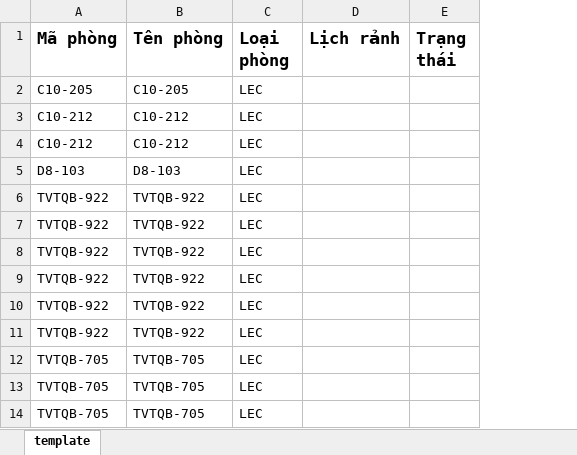
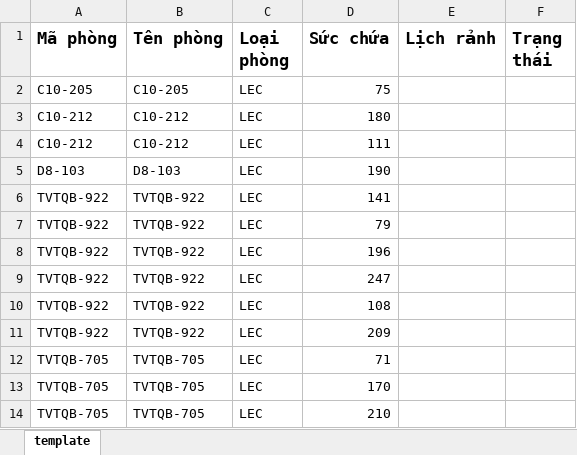
Before and after one commit to thanggggg1/UCTP-GA-2024, an Excel workbook: documentation/dataset/LIST_ROOMS_TEST.xlsx, sheet template, drawn as a sheet; only a part is shown; values as stored, in another font and other column widths than the file's, no borders; the diff names each change by its address in the sheet, - before the commit and + after, or states it on an @@ line.

```diff
--- a/documentation/dataset/LIST_ROOMS_TEST.xlsx (sheet template)
+++ b/documentation/dataset/LIST_ROOMS_TEST.xlsx (sheet template)
+column D (Sức chứa), rows 2-14: 75 | 180 | 111 | 190 | 141 | 79 | 196 | 247 | 108 | 209 | 71 | 170 | 210
```
Also changed, not shown: documentation/dataset/LIST_COURSES_TEST.xlsx, 56 other files.
